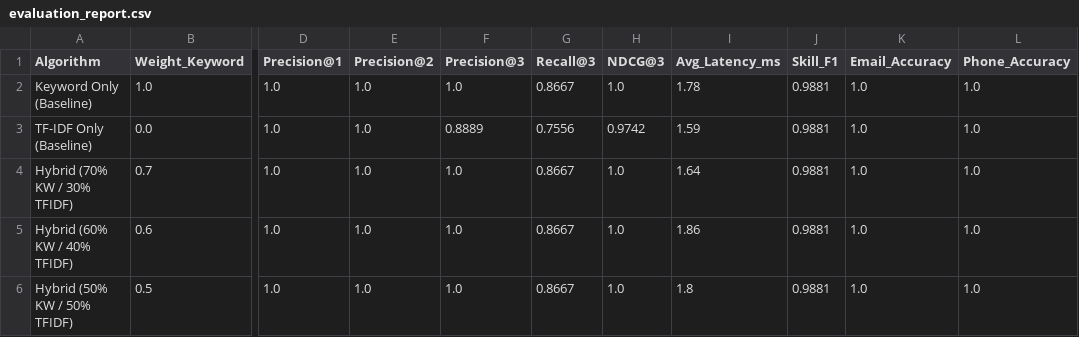
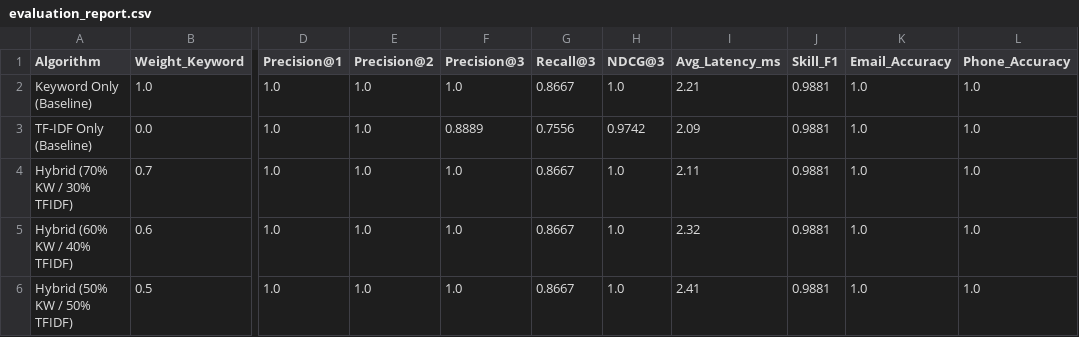
Before and after one commit to joshimukesh-15/SmartATS, a CSV file: backend/reports/evaluation_report.csv, drawn as a sheet; only a part is shown, gaps mark what is left out; the diff names each change by its address in the sheet, - before the commit and + after, or states it on an @@ line.

```diff
--- a/backend/reports/evaluation_report.csv
+++ b/backend/reports/evaluation_report.csv
-I2 (Avg_Latency_ms): 1.78
+I2 (Avg_Latency_ms): 2.21
-I3 (Avg_Latency_ms): 1.59
+I3 (Avg_Latency_ms): 2.09
-I4 (Avg_Latency_ms): 1.64
+I4 (Avg_Latency_ms): 2.11
-I5 (Avg_Latency_ms): 1.86
+I5 (Avg_Latency_ms): 2.32
-I6 (Avg_Latency_ms): 1.8
+I6 (Avg_Latency_ms): 2.41
```
Also changed, not shown: 27 other files.
